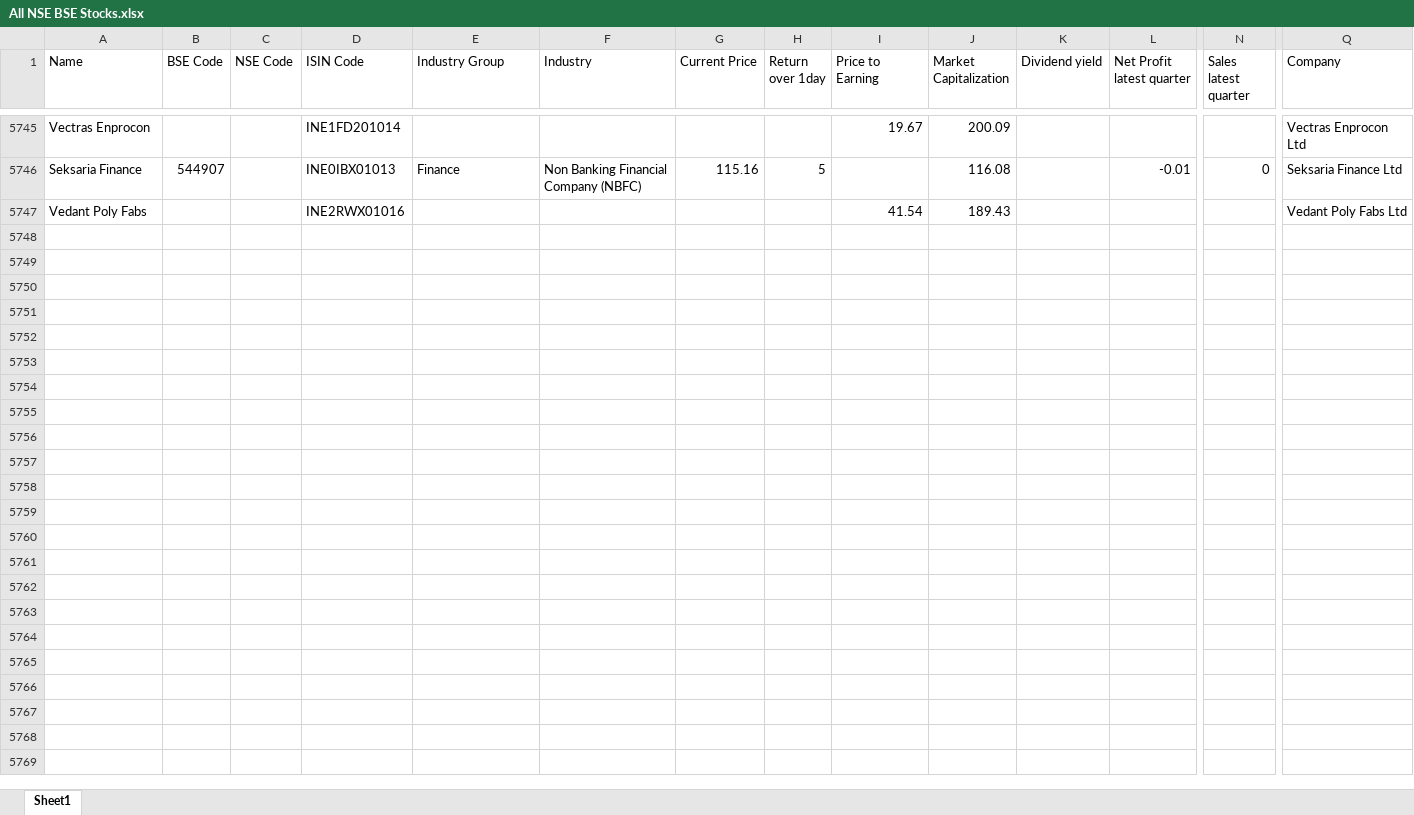
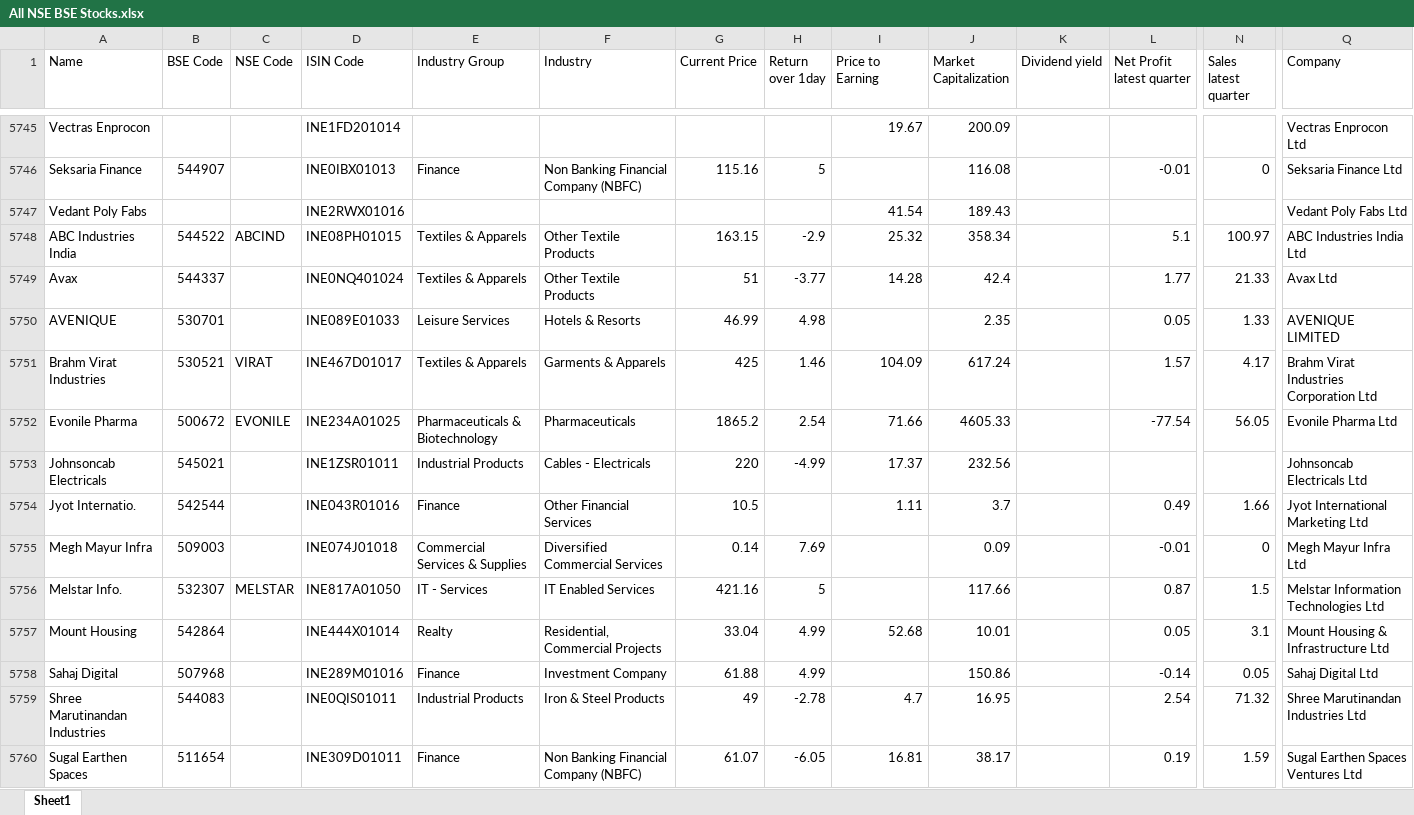
Before and after one commit to thakkars/Quarterly_Profit_Surge, an Excel workbook: All NSE BSE Stocks.xlsx, sheet Sheet1, drawn as a sheet; only a part is shown, gaps mark what is left out; values as stored, in another font and other column widths than the file's, no borders; rows hold the shown columns only; the diff names each change by its address in the sheet, - before the commit and + after, or states it on an @@ line.

```diff
--- a/All NSE BSE Stocks.xlsx (sheet Sheet1)
+++ b/All NSE BSE Stocks.xlsx (sheet Sheet1)
+row 5748: ABC Industries India | 544522 | ABCIND | INE08PH01015 | Textiles & Apparels | Other Textile Products | 163.15 | -2.9 | 25.32 | 358.34 |  | 5.1 | 100.97 | ABC Industries India Ltd
+row 5749: Avax | 544337 |  | INE0NQ401024 | Textiles & Apparels | Other Textile Products | 51 | -3.77 | 14.28 | 42.4 |  | 1.77 | 21.33 | Avax Ltd
+row 5750: AVENIQUE | 530701 |  | INE089E01033 | Leisure Services | Hotels & Resorts | 46.99 | 4.98 |  | 2.35 |  | 0.05 | 1.33 | AVENIQUE LIMITED
+row 5751: Brahm Virat Industries | 530521 | VIRAT | INE467D01017 | Textiles & Apparels | Garments & Apparels | 425 | 1.46 | 104.09 | 617.24 |  | 1.57 | 4.17 | Brahm Virat Industries Corporation Ltd
+row 5752: Evonile Pharma | 500672 | EVONILE | INE234A01025 | Pharmaceuticals & Biotechnology | Pharmaceuticals | 1865.2 | 2.54 | 71.66 | 4605.33 |  | -77.54 | 56.05 | Evonile Pharma Ltd
+row 5753: Johnsoncab Electricals | 545021 |  | INE1ZSR01011 | Industrial Products | Cables - Electricals | 220 | -4.99 | 17.37 | 232.56 |  |  |  | Johnsoncab Electricals Ltd
+row 5754: Jyot Internatio. | 542544 |  | INE043R01016 | Finance | Other Financial Services | 10.5 |  | 1.11 | 3.7 |  | 0.49 | 1.66 | Jyot International Marketing Ltd
+row 5755: Megh Mayur Infra | 509003 |  | INE074J01018 | Commercial Services & Supplies | Diversified Commercial Services | 0.14 | 7.69 |  | 0.09 |  | -0.01 | 0 | Megh Mayur Infra Ltd
+row 5756: Melstar Info. | 532307 | MELSTAR | INE817A01050 | IT - Services | IT Enabled Services | 421.16 | 5 |  | 117.66 |  | 0.87 | 1.5 | Melstar Information Technologies Ltd
+row 5757: Mount Housing | 542864 |  | INE444X01014 | Realty | Residential, Commercial Projects | 33.04 | 4.99 | 52.68 | 10.01 |  | 0.05 | 3.1 | Mount Housing & Infrastructure Ltd
+row 5758: Sahaj Digital | 507968 |  | INE289M01016 | Finance | Investment Company | 61.88 | 4.99 |  | 150.86 |  | -0.14 | 0.05 | Sahaj Digital Ltd
+row 5759: Shree Marutinandan Industries | 544083 |  | INE0QIS01011 | Industrial Products | Iron & Steel Products | 49 | -2.78 | 4.7 | 16.95 |  | 2.54 | 71.32 | Shree Marutinandan Industries Ltd
+row 5760: Sugal Earthen Spaces | 511654 |  | INE309D01011 | Finance | Non Banking Financial Company (NBFC) | 61.07 | -6.05 | 16.81 | 38.17 |  | 0.19 | 1.59 | Sugal Earthen Spaces Ventures Ltd
```
